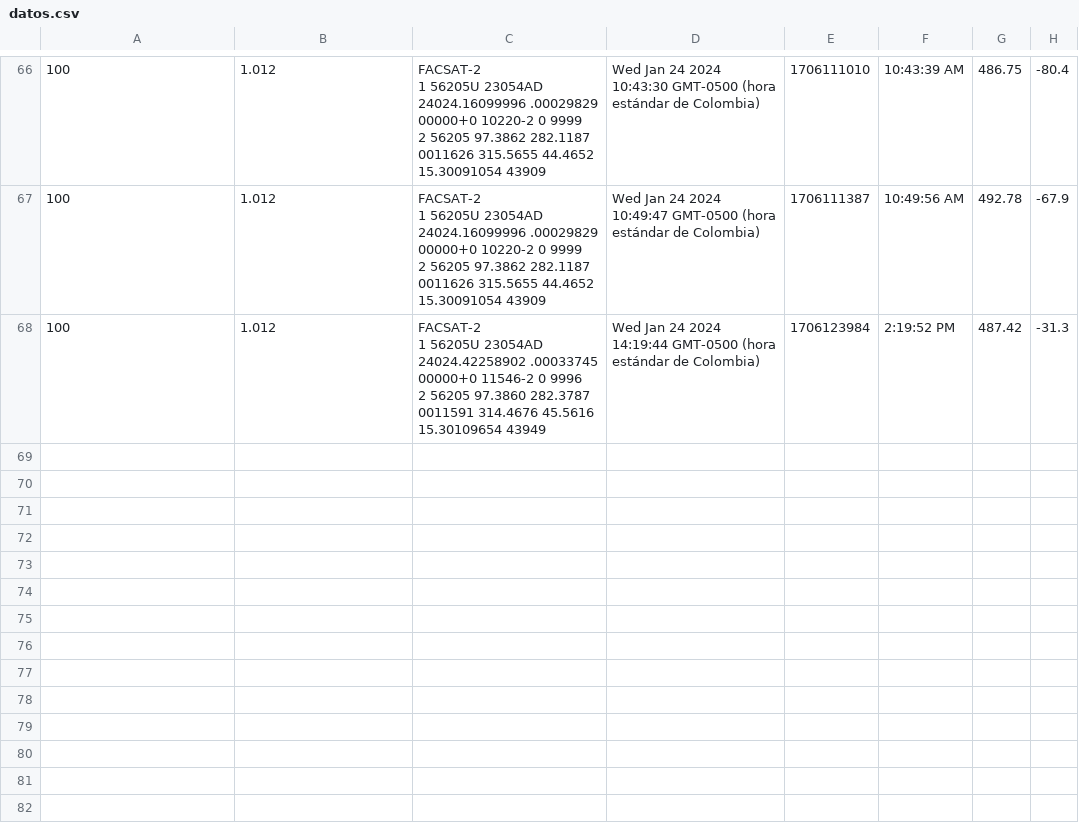
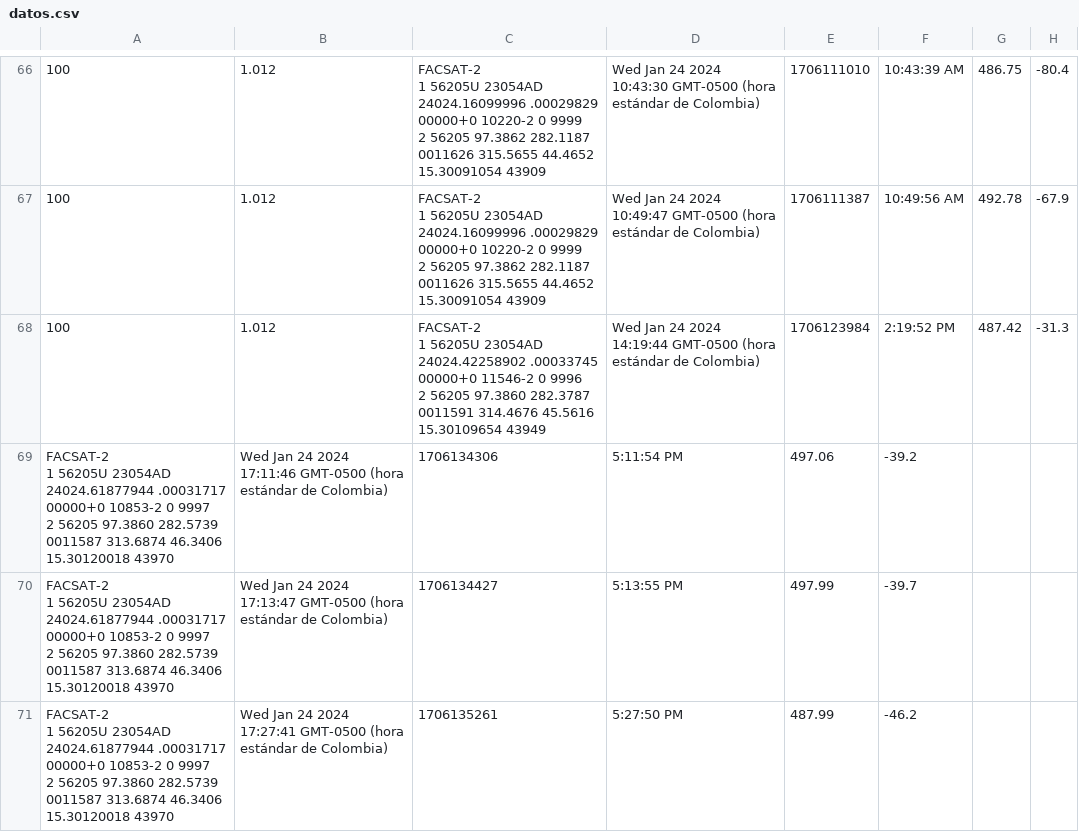
Before and after one commit to kosthon/facsat, a CSV file: public/results/datos.csv, drawn as a sheet; only a part is shown, gaps mark what is left out; ↵ is a line break in a cell; the diff names each change by its address in the sheet, - before the commit and + after, or states it on an @@ line.

Commit message:
Configuration in connection of DataBase

```diff
--- a/public/results/datos.csv
+++ b/public/results/datos.csv
+row 69: FACSAT-2 ↵ 1 56205U 23054AD 24024.61877944 .00031717 00000+0 10853-2 0 9997 ↵ 2 56205 97.3860 282.5739 0011587 313.6874 46.3406 15.30120018 43970 | Wed Jan 24 2024 17:11:46 GMT-0500 (hora estándar de Colombia) | 1706134306 | 5:11:54 PM | 497.06 | -39.2
+row 70: FACSAT-2 ↵ 1 56205U 23054AD 24024.61877944 .00031717 00000+0 10853-2 0 9997 ↵ 2 56205 97.3860 282.5739 0011587 313.6874 46.3406 15.30120018 43970 | Wed Jan 24 2024 17:13:47 GMT-0500 (hora estándar de Colombia) | 1706134427 | 5:13:55 PM | 497.99 | -39.7
+row 71: FACSAT-2 ↵ 1 56205U 23054AD 24024.61877944 .00031717 00000+0 10853-2 0 9997 ↵ 2 56205 97.3860 282.5739 0011587 313.6874 46.3406 15.30120018 43970 | Wed Jan 24 2024 17:27:41 GMT-0500 (hora estándar de Colombia) | 1706135261 | 5:27:50 PM | 487.99 | -46.2
```
Also changed, not shown: 5 other files.
